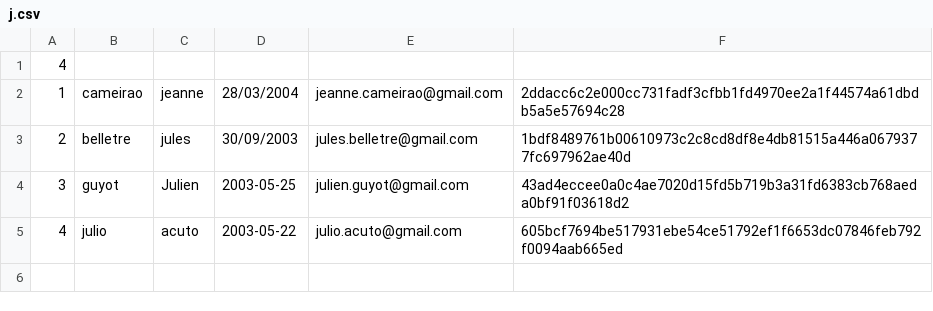
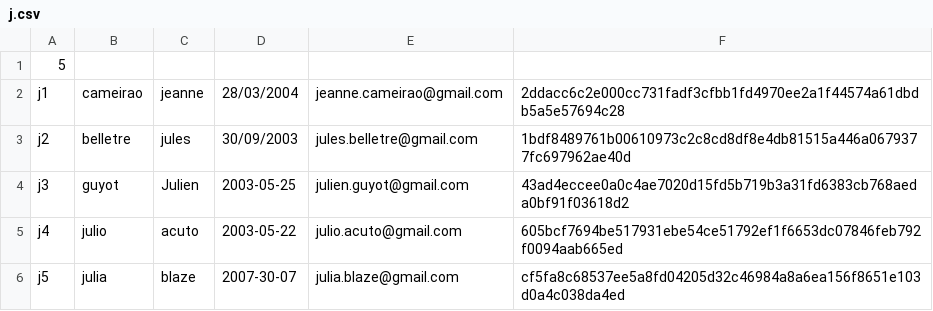
Before and after one commit to Valysa/Proyecto, a CSV file: BDD/j.csv, drawn as a sheet.

```diff
--- a/BDD/j.csv
+++ b/BDD/j.csv
@@ -1,5 +1,6 @@
-4
-1,cameirao,jeanne,28/03/2004,jeanne.cameirao@gmail.com,2ddacc6c2e000cc731fadf3cfbb1fd4970ee2a1f44574a61dbdb5a5e57694c28
-2,belletre,jules,30/09/2003,jules.belletre@gmail.com,1bdf8489761b00610973c2c8cd8df8e4db81515a446a0679377fc697962ae40d
-3,guyot,Julien,2003-05-25,julien.guyot@gmail.com,43ad4eccee0a0c4ae7020d15fd5b719b3a31fd6383cb768aeda0bf91f03618d2
-4,julio,acuto,2003-05-22,julio.acuto@gmail.com,605bcf7694be517931ebe54ce51792ef1f6653dc07846feb792f0094aab665ed
+5
+j1,cameirao,jeanne,28/03/2004,jeanne.cameirao@gmail.com,2ddacc6c2e000cc731fadf3cfbb1fd4970ee2a1f44574a61dbdb5a5e57694c28
+j2,belletre,jules,30/09/2003,jules.belletre@gmail.com,1bdf8489761b00610973c2c8cd8df8e4db81515a446a0679377fc697962ae40d
+j3,guyot,Julien,2003-05-25,julien.guyot@gmail.com,43ad4eccee0a0c4ae7020d15fd5b719b3a31fd6383cb768aeda0bf91f03618d2
+j4,julio,acuto,2003-05-22,julio.acuto@gmail.com,605bcf7694be517931ebe54ce51792ef1f6653dc07846feb792f0094aab665ed
+j5,julia,blaze,2007-30-07,julia.blaze@gmail.com,cf5fa8c68537ee5a8fd04205d32c46984a8a6ea156f8651e103d0a4c038da4ed
```
Also changed, not shown: 2 other files.
